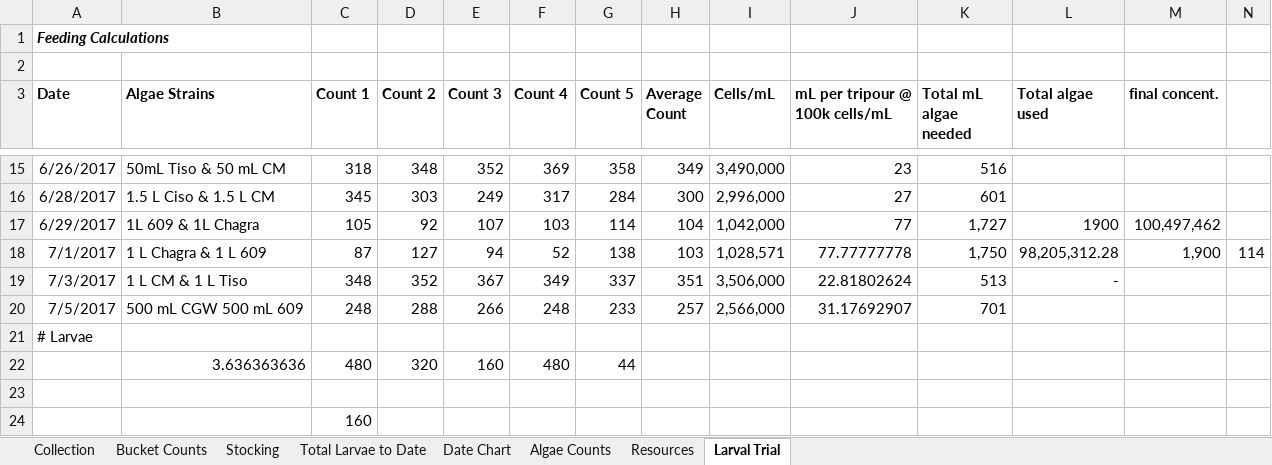
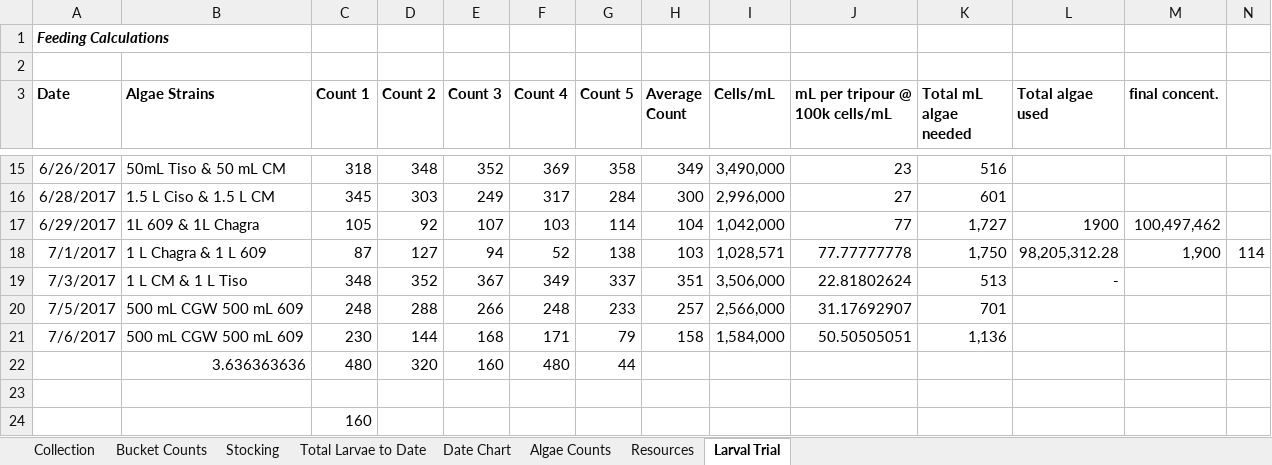
Before and after one commit to laurahspencer/O.lurida_Stress, an Excel workbook: Data/Larvae-Data.xlsx, sheet Larval Trial, drawn as a sheet; only a part is shown, gaps mark what is left out; values as stored, in another font and other column widths than the file's, no borders; removed rows and columns are numbered as before the commit, all else as after; rows hold the shown columns only; the diff names each change by its address in the sheet, - before the commit and + after, or states it on an @@ line.

```diff
--- a/Data/Larvae-Data.xlsx (sheet Larval Trial)
+++ b/Data/Larvae-Data.xlsx (sheet Larval Trial)
-row 21: # Larvae
+row 21: 7/6/2017 | 500 mL CGW 500 mL 609 | 230 | 144 | 168 | 171 | 79 | 158 | 1,584,000 | 50.50505051 | 1,136
```
Also changed, not shown: sheet Collection, sheet Total Larvae to Date, sheet Date Chart, charts or pictures, 41 other files.
